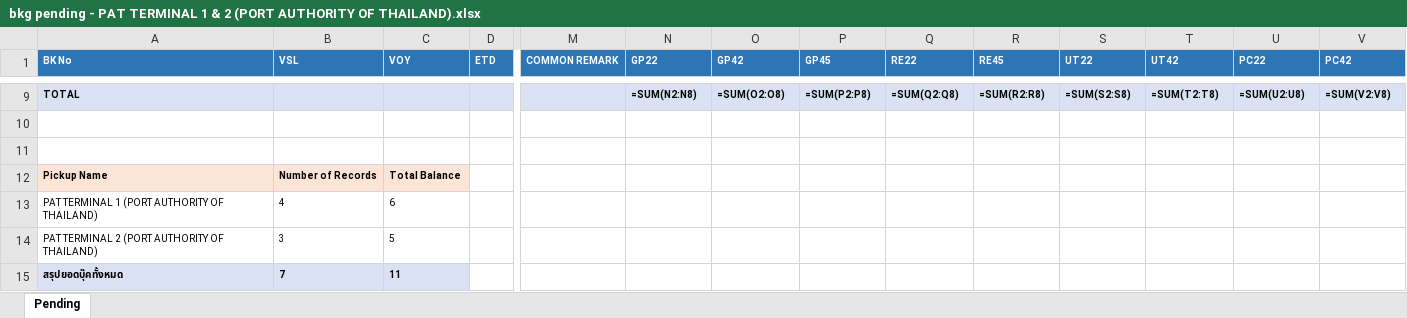
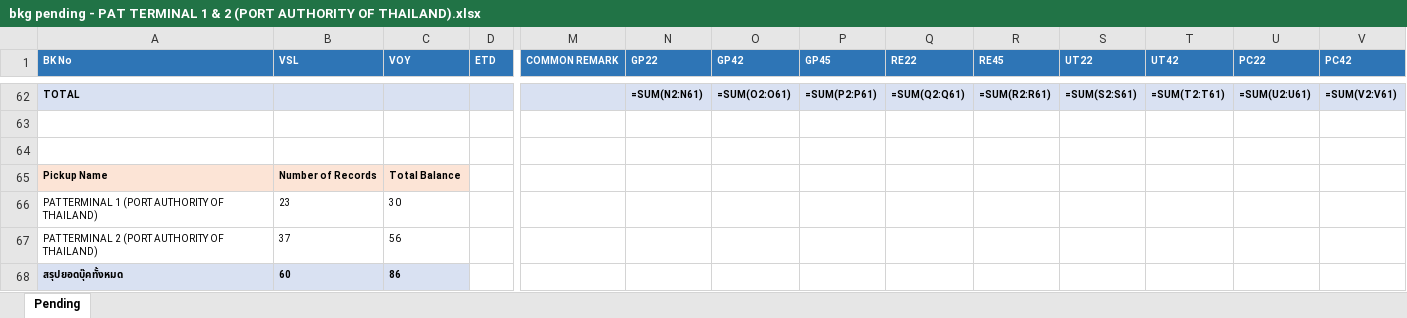
Before and after one commit to sirichai1265/booking-balance-dashboard, an Excel workbook: output/bkg pending - PAT TERMINAL 1 & 2 (PORT AUTHORITY OF THAILAND).xlsx, sheet Pending, drawn as a sheet; only a part is shown, gaps mark what is left out; values as stored, in another font and other column widths than the file's, no borders; formulas without a stored value are shown as written; addresses are those after the commit; the diff covers the shown part only; the diff names each change by its address in the sheet, - before the commit and + after, or states it on an @@ line.

```diff
--- a/output/bkg pending - PAT TERMINAL 1 & 2 (PORT AUTHORITY OF THAILAND).xlsx (sheet Pending)
+++ b/output/bkg pending - PAT TERMINAL 1 & 2 (PORT AUTHORITY OF THAILAND).xlsx (sheet Pending)
-N62 (GP22): =SUM(N2:N8)
+N62 (GP22): =SUM(N2:N61)
-O62 (GP42): =SUM(O2:O8)
+O62 (GP42): =SUM(O2:O61)
-P62 (GP45): =SUM(P2:P8)
+P62 (GP45): =SUM(P2:P61)
-Q62 (RE22): =SUM(Q2:Q8)
+Q62 (RE22): =SUM(Q2:Q61)
-R62 (RE45): =SUM(R2:R8)
+R62 (RE45): =SUM(R2:R61)
-S62 (UT22): =SUM(S2:S8)
+S62 (UT22): =SUM(S2:S61)
-T62 (UT42): =SUM(T2:T8)
+T62 (UT42): =SUM(T2:T61)
-U62 (PC22): =SUM(U2:U8)
+U62 (PC22): =SUM(U2:U61)
-V62 (PC42): =SUM(V2:V8)
+V62 (PC42): =SUM(V2:V61)
-B66 (VSL): 4
+B66 (VSL): 23
-C66 (VOY): 6
+C66 (VOY): 30
-B67 (VSL): 3
+B67 (VSL): 37
-C67 (VOY): 5
+C67 (VOY): 56
-B68 (VSL): 7
+B68 (VSL): 60
-C68 (VOY): 11
+C68 (VOY): 86
```
Also changed, not shown: 53 added rows and 21 edited cells elsewhere in this sheet, output/bkg pending - B.C. DEPOT CO.,LTD. ( Bang-Na KM.18).xlsx, output/bkg pending - HAST Logistics Co.,Ltd.xlsx, 9 other files.
